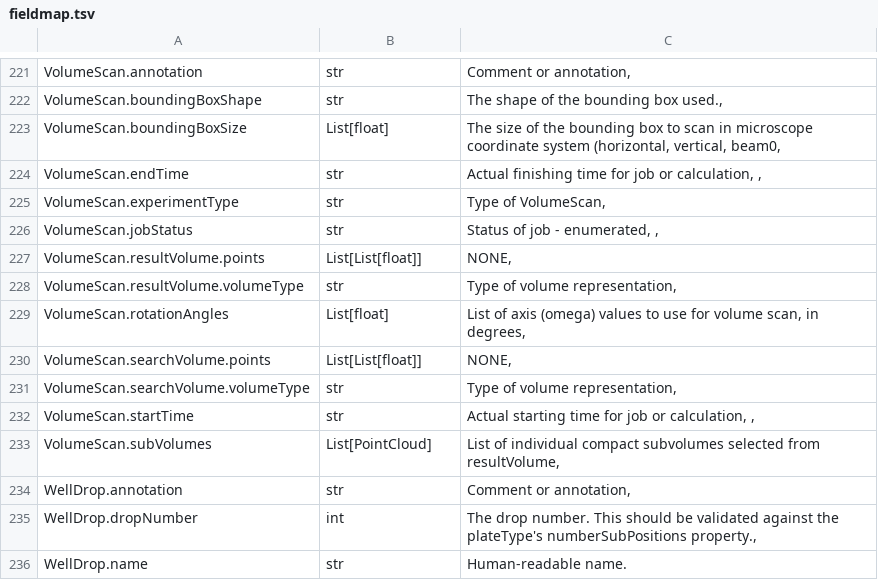
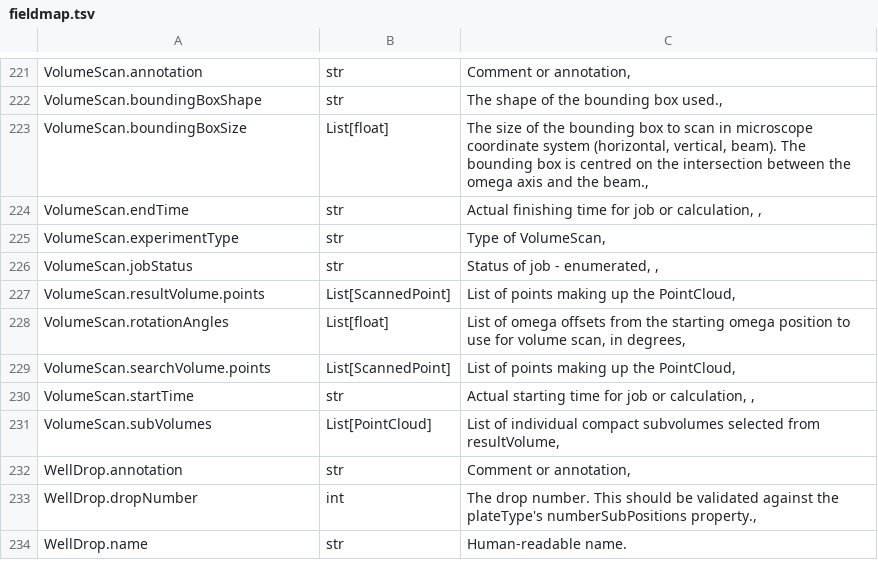
Before and after one commit to rhfogh/mxlims_data_model, a TSV file: mxlims/core/fieldmap.tsv, drawn as a sheet; only a part is shown, gaps mark what is left out.

```diff
--- a/mxlims/core/fieldmap.tsv
+++ b/mxlims/core/fieldmap.tsv
@@ -222,3 +222,3 @@ VolumeScan.annotation	str	Comment or annotation,
 VolumeScan.boundingBoxShape	str	The shape of the bounding box used.,
-VolumeScan.boundingBoxSize	List[float]	The size of the bounding box to scan in microscope coordinate system (horizontal, vertical, beam0,
+VolumeScan.boundingBoxSize	List[float]	The size of the bounding box to scan in microscope coordinate system (horizontal, vertical, beam). The bounding box is centred on the intersection between the omega axis and the beam.,
 VolumeScan.endTime	str	Actual finishing time for job or calculation, ,
@@ -226,7 +226,5 @@ VolumeScan.experimentType	str	Type of VolumeScan,
 VolumeScan.jobStatus	str	Status of job - enumerated, ,
-VolumeScan.resultVolume.points	List[List[float]]	NONE,
-VolumeScan.resultVolume.volumeType	str	Type of volume representation,
-VolumeScan.rotationAngles	List[float]	List of axis (omega) values to use for volume scan, in degrees,
-VolumeScan.searchVolume.points	List[List[float]]	NONE,
-VolumeScan.searchVolume.volumeType	str	Type of volume representation,
+VolumeScan.resultVolume.points	List[ScannedPoint]	List of points making up the PointCloud,
+VolumeScan.rotationAngles	List[float]	List of omega offsets from the starting omega position to use for volume scan, in degrees,
+VolumeScan.searchVolume.points	List[ScannedPoint]	List of points making up the PointCloud,
 VolumeScan.startTime	str	Actual starting time for job or calculation, ,
```
Also changed, not shown: 47 other files.
